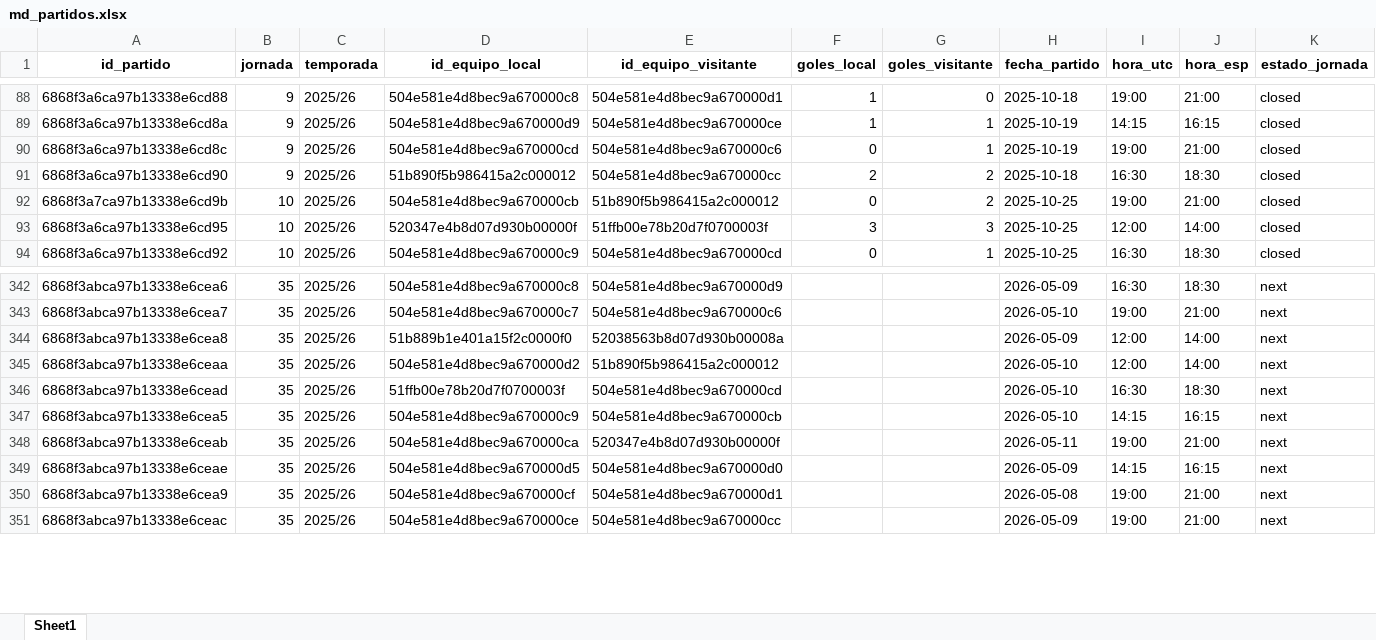
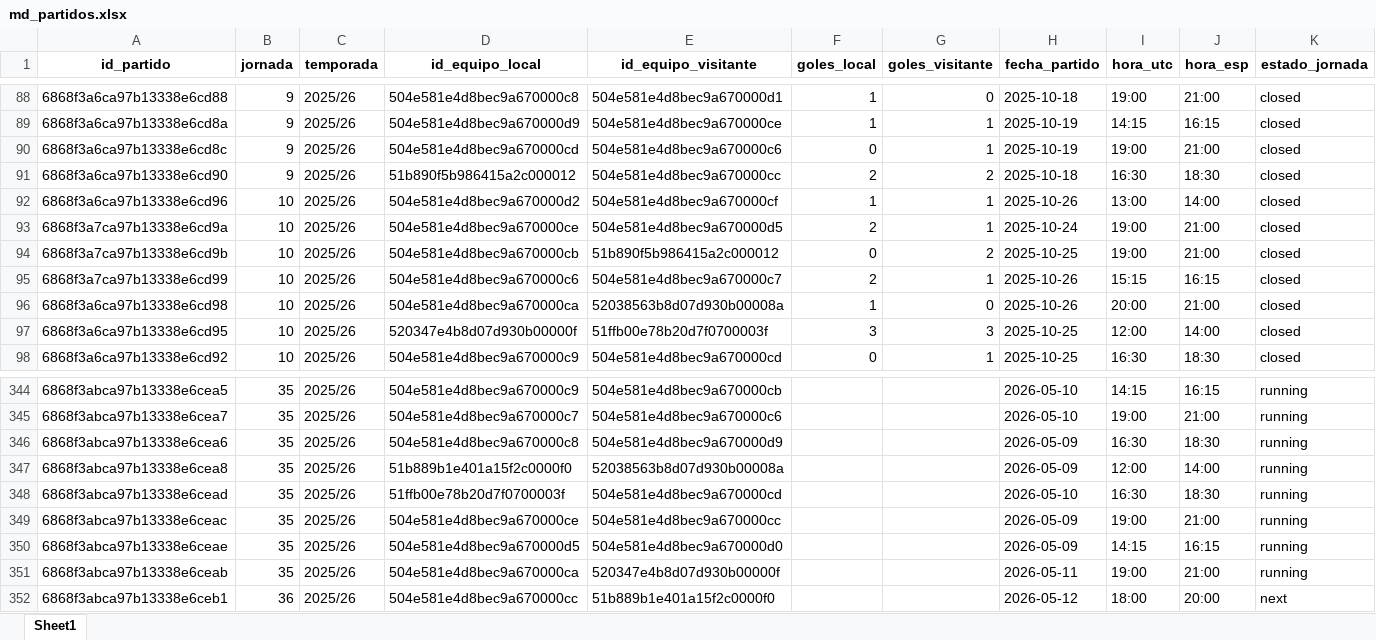
Before and after one commit to kelo71bis/FutmondoBOT, an Excel workbook: datos/maestros/md_partidos.xlsx, sheet Sheet1, drawn as a sheet; only a part is shown, gaps mark what is left out; values as stored, in another font and other column widths than the file's, no borders; removed rows and columns are numbered as before the commit, all else as after; rows hold the shown columns only; the diff covers the shown part only; the diff names each change by its address in the sheet, - before the commit and + after, or states it on an @@ line.

```diff
--- a/datos/maestros/md_partidos.xlsx (sheet Sheet1)
+++ b/datos/maestros/md_partidos.xlsx (sheet Sheet1)
@@ row 100 moved to row 92: 6868f3a6ca97b13338e6cd96 @@
@@ row 101 moved to row 93: 6868f3a7ca97b13338e6cd9a @@
@@ row 98 moved to row 95: 6868f3a7ca97b13338e6cd99 @@
@@ row 99 moved to row 96: 6868f3a6ca97b13338e6cd98 @@
-A344 (id_partido): 6868f3abca97b13338e6cea6
+A344 (id_partido): 6868f3abca97b13338e6cea5
-D344 (id_equipo_local): 504e581e4d8bec9a670000c8
+D344 (id_equipo_local): 504e581e4d8bec9a670000c9
-E344 (id_equipo_visitante): 504e581e4d8bec9a670000d9
+E344 (id_equipo_visitante): 504e581e4d8bec9a670000cb
-H344 (fecha_partido): 2026-05-09
+H344 (fecha_partido): 2026-05-10
-I344 (hora_utc): 16:30
+I344 (hora_utc): 14:15
-J344 (hora_esp): 18:30
+J344 (hora_esp): 16:15
-K344:K345 (estado_jornada): next
+K344:K345 (estado_jornada): running
+row 346: 6868f3abca97b13338e6cea6 | 35 | 2025/26 | 504e581e4d8bec9a670000c8 | 504e581e4d8bec9a670000d9 |  |  | 2026-05-09 | 16:30 | 18:30 | running
-K347 (estado_jornada): next
+K347 (estado_jornada): running
-row 345: 6868f3abca97b13338e6ceaa | 35 | 2025/26 | 504e581e4d8bec9a670000d2 | 51b890f5b986415a2c000012 |  |  | 2026-05-10 | 12:00 | 14:00 | next
-K348 (estado_jornada): next
+K348 (estado_jornada): running
-row 347: 6868f3abca97b13338e6cea5 | 35 | 2025/26 | 504e581e4d8bec9a670000c9 | 504e581e4d8bec9a670000cb |  |  | 2026-05-10 | 14:15 | 16:15 | next
-A349 (id_partido): 6868f3abca97b13338e6ceab
+A349 (id_partido): 6868f3abca97b13338e6ceac
-D349 (id_equipo_local): 504e581e4d8bec9a670000ca
+D349 (id_equipo_local): 504e581e4d8bec9a670000ce
-E349 (id_equipo_visitante): 520347e4b8d07d930b00000f
+E349 (id_equipo_visitante): 504e581e4d8bec9a670000cc
-H349 (fecha_partido): 2026-05-11
+H349 (fecha_partido): 2026-05-09
-K349:K351 (estado_jornada): next
+K349:K351 (estado_jornada): running
-A351 (id_partido): 6868f3abca97b13338e6cea9
+A351 (id_partido): 6868f3abca97b13338e6ceab
-D351 (id_equipo_local): 504e581e4d8bec9a670000cf
+D351 (id_equipo_local): 504e581e4d8bec9a670000ca
-E351 (id_equipo_visitante): 504e581e4d8bec9a670000d1
+E351 (id_equipo_visitante): 520347e4b8d07d930b00000f
-H351 (fecha_partido): 2026-05-08
+H351 (fecha_partido): 2026-05-11
-A352 (id_partido): 6868f3abca97b13338e6ceac
+A352 (id_partido): 6868f3abca97b13338e6ceb1
-B352 (jornada): 35
+B352 (jornada): 36
-D352 (id_equipo_local): 504e581e4d8bec9a670000ce
+D352 (id_equipo_local): 504e581e4d8bec9a670000cc
-E352 (id_equipo_visitante): 504e581e4d8bec9a670000cc
+E352 (id_equipo_visitante): 51b889b1e401a15f2c0000f0
-H352 (fecha_partido): 2026-05-09
+H352 (fecha_partido): 2026-05-12
-I352 (hora_utc): 19:00
+I352 (hora_utc): 18:00
-J352 (hora_esp): 21:00
+J352 (hora_esp): 20:00
```
Also changed, not shown: 2 added rows, 1 removed row, 181 moved rows and 40 edited cells elsewhere in this sheet, datos/hechos/td_admin.xlsx, datos/hechos/td_jugadores.xlsx, 6 other files.
